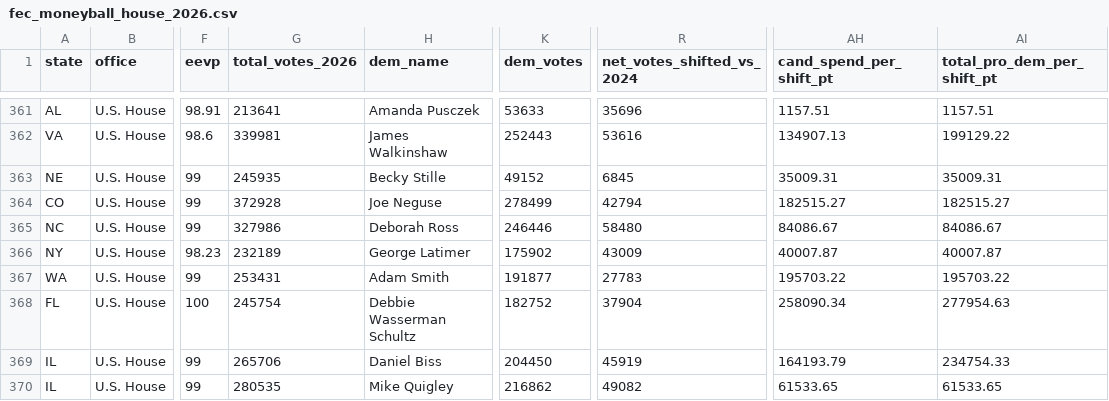
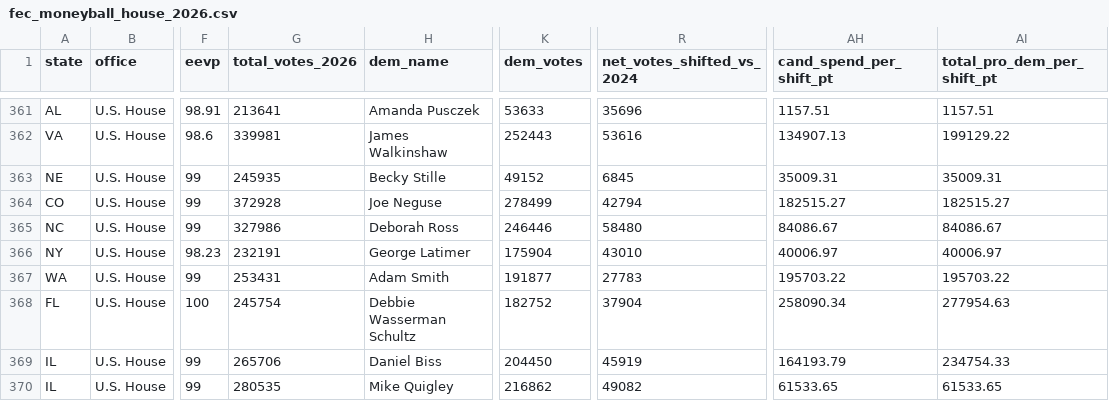
Before and after one commit to mike10010100/elections-2026, a CSV file: site_data/fec_moneyball_house_2026.csv, drawn as a sheet; only a part is shown, gaps mark what is left out; the diff names each change by its address in the sheet, - before the commit and + after, or states it on an @@ line.

Commit message:
chore(data): auto-update live 2026 election results & analysis charts

```diff
--- a/site_data/fec_moneyball_house_2026.csv
+++ b/site_data/fec_moneyball_house_2026.csv
-G366 (total_votes_2026): 232189
+G366 (total_votes_2026): 232191
-K366 (dem_votes): 175902
+K366 (dem_votes): 175904
-R366 (net_votes_shifted_vs_2024): 43009
+R366 (net_votes_shifted_vs_2024): 43010
-AH366 (cand_spend_per_shift_pt): 40007.87
+AH366 (cand_spend_per_shift_pt): 40006.97
-AI366 (total_pro_dem_per_shift_pt): 40007.87
+AI366 (total_pro_dem_per_shift_pt): 40006.97
```
Also changed, not shown: 14 other files.
